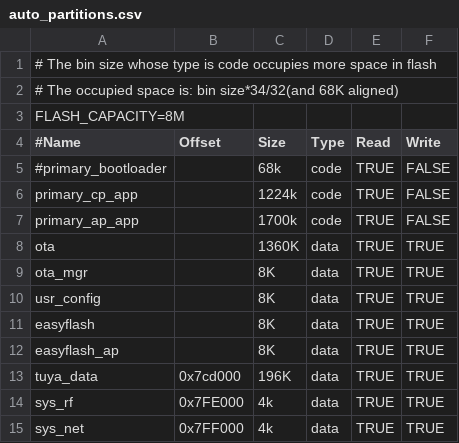
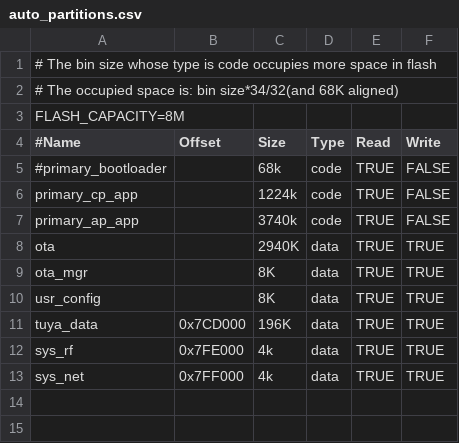
Before and after one commit to tuya/TuyaOpen-T9, a CSV file: t9_os/projects/tuya_app/partitions/bk7259/auto_partitions.csv, drawn as a sheet; removed rows and columns are numbered as before the commit, all else as after; the diff names each change by its address in the sheet, - before the commit and + after, or states it on an @@ line.

```diff
--- a/t9_os/projects/tuya_app/partitions/bk7259/auto_partitions.csv
+++ b/t9_os/projects/tuya_app/partitions/bk7259/auto_partitions.csv
-C7 (Size): 1700k
+C7 (Size): 3740k
-C8 (Size): 1360K
+C8 (Size): 2940K
-row 11: easyflash |  | 8K | data | TRUE | TRUE
-row 12: easyflash_ap |  | 8K | data | TRUE | TRUE
-B11 (Offset): 0x7cd000
+B11 (Offset): 0x7CD000
```
Also changed, not shown: 2 other files.
